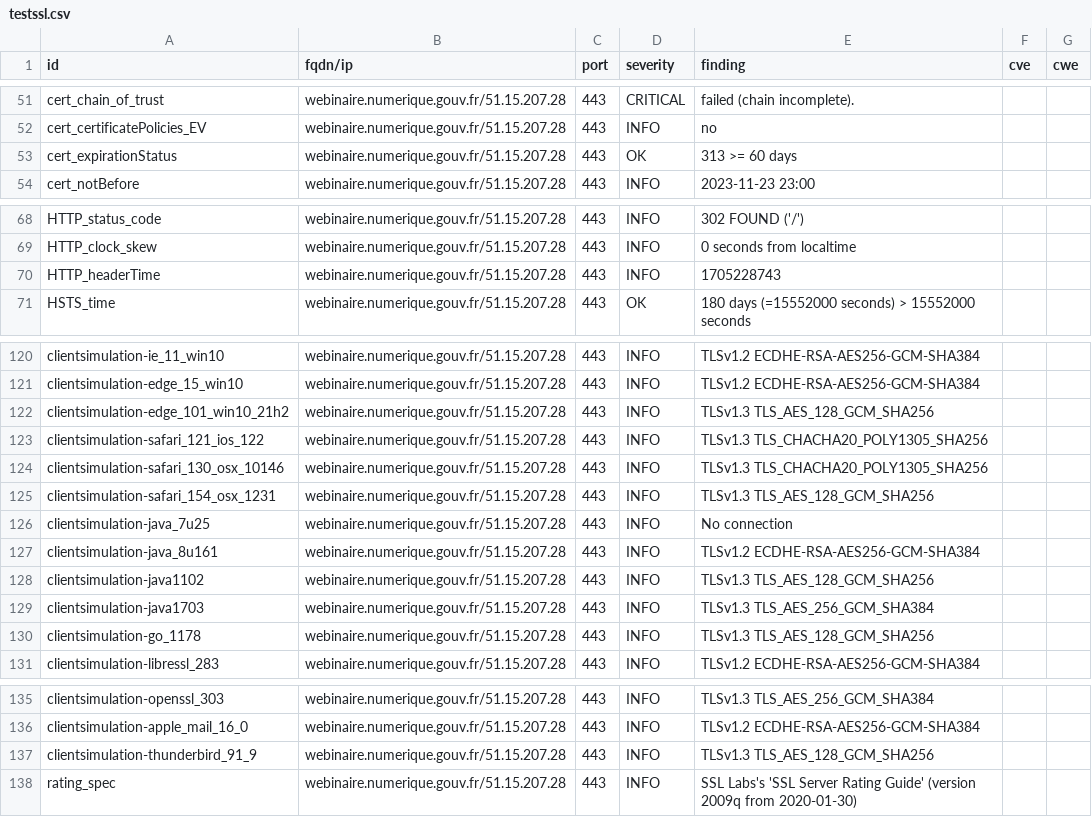
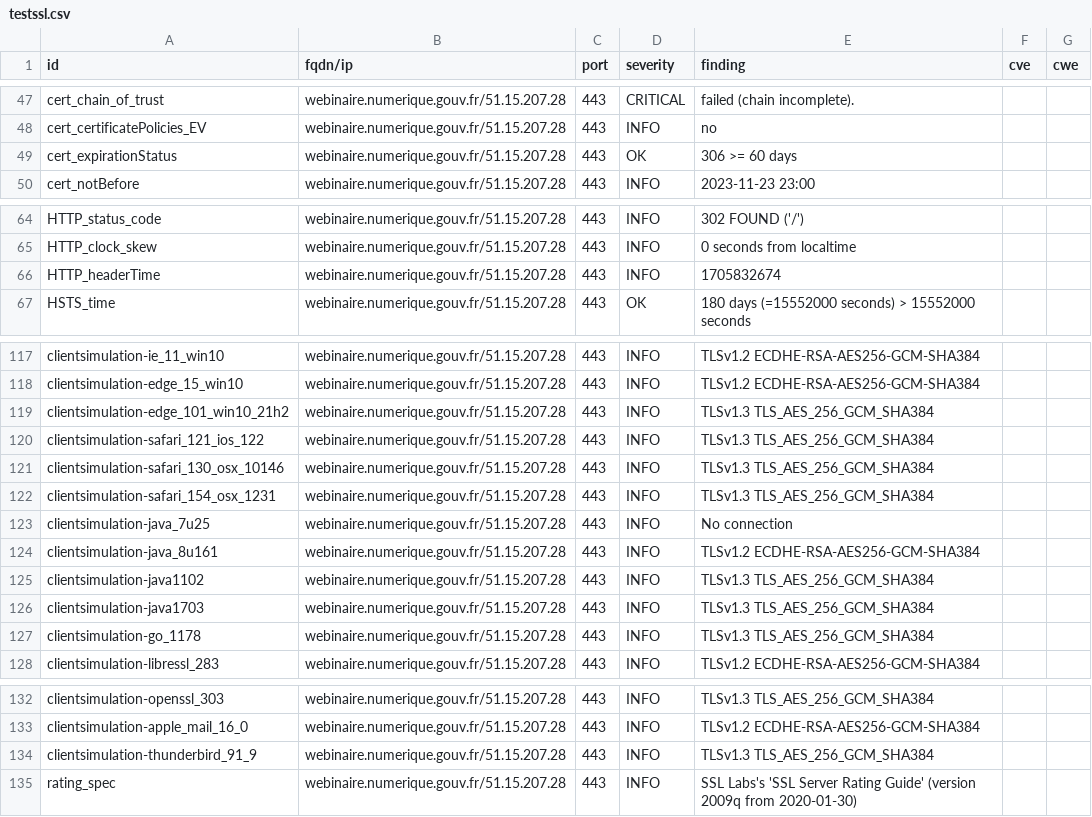
Before and after one commit to pmallein/dashlord, a CSV file: results/aHR0cHM6Ly93ZWJpbmFpcmUubnVtZXJpcXVlLmdvdXYuZnI=/testssl.csv, drawn as a sheet; only a part is shown, gaps mark what is left out; the diff covers the shown part only.

```diff
--- a/results/aHR0cHM6Ly93ZWJpbmFpcmUubnVtZXJpcXVlLmdvdXYuZnI=/testssl.csv
+++ b/results/aHR0cHM6Ly93ZWJpbmFpcmUubnVtZXJpcXVlLmdvdXYuZnI=/testssl.csv
@@ -52,3 +48,3 @@
 "cert_certificatePolicies_EV","webinaire.numerique.gouv.fr/51.15.207.28","443","INFO","no","",""
-"cert_expirationStatus","webinaire.numerique.gouv.fr/51.15.207.28","443","OK","313 >= 60 days","",""
+"cert_expirationStatus","webinaire.numerique.gouv.fr/51.15.207.28","443","OK","306 >= 60 days","",""
 "cert_notBefore","webinaire.numerique.gouv.fr/51.15.207.28","443","INFO","2023-11-23 23:00","",""
@@ -69,3 +65,3 @@
 "HTTP_clock_skew","webinaire.numerique.gouv.fr/51.15.207.28","443","INFO","0 seconds from localtime","",""
-"HTTP_headerTime","webinaire.numerique.gouv.fr/51.15.207.28","443","INFO","1705228743","",""
+"HTTP_headerTime","webinaire.numerique.gouv.fr/51.15.207.28","443","INFO","1705832674","",""
 "HSTS_time","webinaire.numerique.gouv.fr/51.15.207.28","443","OK","180 days (=15552000 seconds) > 15552000 seconds","",""
@@ -121,11 +118,11 @@
 "clientsimulation-edge_15_win10","webinaire.numerique.gouv.fr/51.15.207.28","443","INFO","TLSv1.2 ECDHE-RSA-AES256-GCM-SHA384","",""
-"clientsimulation-edge_101_win10_21h2","webinaire.numerique.gouv.fr/51.15.207.28","443","INFO","TLSv1.3 TLS_AES_128_GCM_SHA256","",""
-"clientsimulation-safari_121_ios_122","webinaire.numerique.gouv.fr/51.15.207.28","443","INFO","TLSv1.3 TLS_CHACHA20_POLY1305_SHA256","",""
-"clientsimulation-safari_130_osx_10146","webinaire.numerique.gouv.fr/51.15.207.28","443","INFO","TLSv1.3 TLS_CHACHA20_POLY1305_SHA256","",""
-"clientsimulation-safari_154_osx_1231","webinaire.numerique.gouv.fr/51.15.207.28","443","INFO","TLSv1.3 TLS_AES_128_GCM_SHA256","",""
+"clientsimulation-edge_101_win10_21h2","webinaire.numerique.gouv.fr/51.15.207.28","443","INFO","TLSv1.3 TLS_AES_256_GCM_SHA384","",""
+"clientsimulation-safari_121_ios_122","webinaire.numerique.gouv.fr/51.15.207.28","443","INFO","TLSv1.3 TLS_AES_256_GCM_SHA384","",""
+"clientsimulation-safari_130_osx_10146","webinaire.numerique.gouv.fr/51.15.207.28","443","INFO","TLSv1.3 TLS_AES_256_GCM_SHA384","",""
+"clientsimulation-safari_154_osx_1231","webinaire.numerique.gouv.fr/51.15.207.28","443","INFO","TLSv1.3 TLS_AES_256_GCM_SHA384","",""
 "clientsimulation-java_7u25","webinaire.numerique.gouv.fr/51.15.207.28","443","INFO","No connection","",""
 "clientsimulation-java_8u161","webinaire.numerique.gouv.fr/51.15.207.28","443","INFO","TLSv1.2 ECDHE-RSA-AES256-GCM-SHA384","",""
-"clientsimulation-java1102","webinaire.numerique.gouv.fr/51.15.207.28","443","INFO","TLSv1.3 TLS_AES_128_GCM_SHA256","",""
+"clientsimulation-java1102","webinaire.numerique.gouv.fr/51.15.207.28","443","INFO","TLSv1.3 TLS_AES_256_GCM_SHA384","",""
 "clientsimulation-java1703","webinaire.numerique.gouv.fr/51.15.207.28","443","INFO","TLSv1.3 TLS_AES_256_GCM_SHA384","",""
-"clientsimulation-go_1178","webinaire.numerique.gouv.fr/51.15.207.28","443","INFO","TLSv1.3 TLS_AES_128_GCM_SHA256","",""
+"clientsimulation-go_1178","webinaire.numerique.gouv.fr/51.15.207.28","443","INFO","TLSv1.3 TLS_AES_256_GCM_SHA384","",""
 "clientsimulation-libressl_283","webinaire.numerique.gouv.fr/51.15.207.28","443","INFO","TLSv1.2 ECDHE-RSA-AES256-GCM-SHA384","",""
@@ -136,3 +133,3 @@
 "clientsimulation-apple_mail_16_0","webinaire.numerique.gouv.fr/51.15.207.28","443","INFO","TLSv1.2 ECDHE-RSA-AES256-GCM-SHA384","",""
-"clientsimulation-thunderbird_91_9","webinaire.numerique.gouv.fr/51.15.207.28","443","INFO","TLSv1.3 TLS_AES_128_GCM_SHA256","",""
+"clientsimulation-thunderbird_91_9","webinaire.numerique.gouv.fr/51.15.207.28","443","INFO","TLSv1.3 TLS_AES_256_GCM_SHA384","",""
 "rating_spec","webinaire.numerique.gouv.fr/51.15.207.28","443","INFO","SSL Labs's 'SSL Server Rating Guide' (version 2009q from 2020-01-30)","",""
```
Also changed, not shown: 1 added row, 4 removed rows and 16 edited cells elsewhere in this file, 17 other files.
